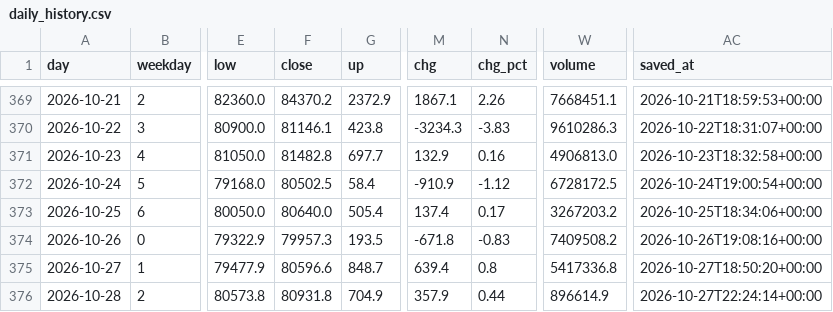
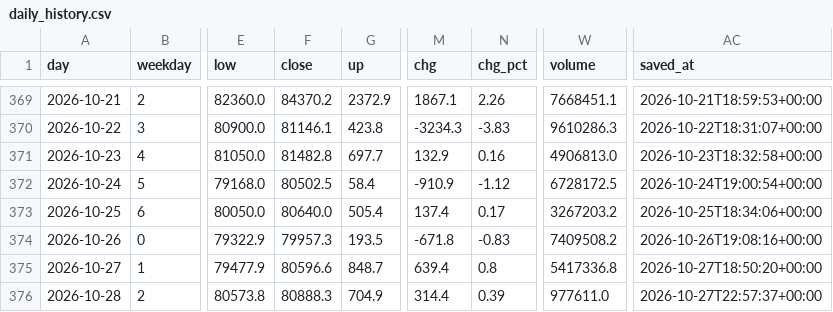
Before and after one commit to badmanx075-oss/btc-tool, a CSV file: daily_history.csv, drawn as a sheet; only a part is shown, gaps mark what is left out; the diff names each change by its address in the sheet, - before the commit and + after, or states it on an @@ line.

```diff
--- a/daily_history.csv
+++ b/daily_history.csv
-F376 (close): 80931.8
+F376 (close): 80888.3
-M376 (chg): 357.9
+M376 (chg): 314.4
-N376 (chg_pct): 0.44
+N376 (chg_pct): 0.39
-W376 (volume): 896614.9
+W376 (volume): 977611.0
-AC376 (saved_at): 2026-10-27T22:24:14+00:00
+AC376 (saved_at): 2026-10-27T22:57:37+00:00
```
Also changed, not shown: flow_log.csv, market_log.csv, 4 other files.
